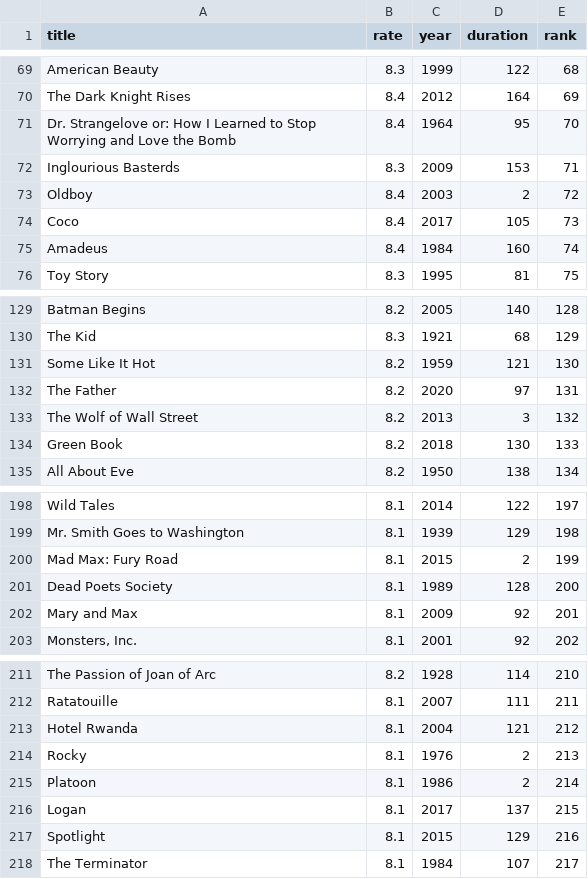
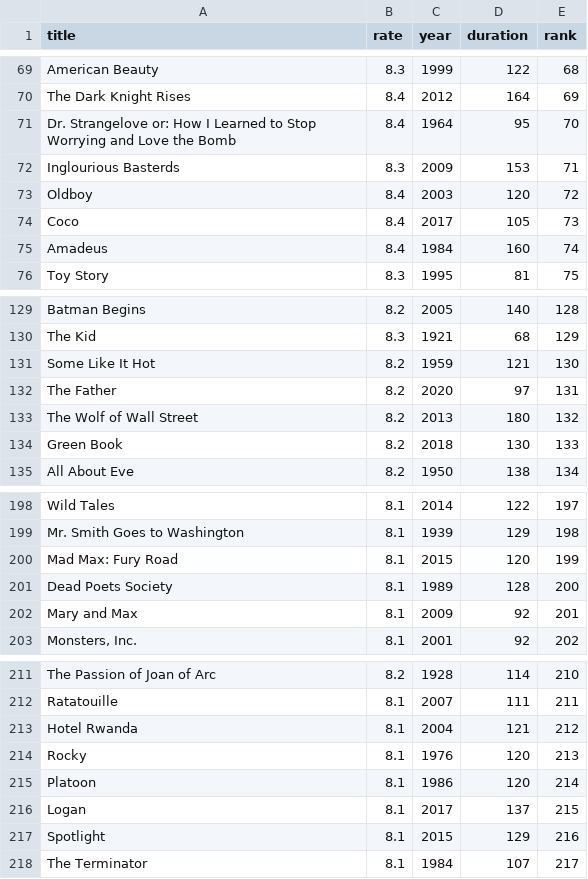
Before and after one commit to amyrmahdy/IMDB-Top-250, a CSV file: top250imdb_2023-07-18.csv, drawn as a sheet; only a part is shown, gaps mark what is left out.

Commit message:
Covering the scenario in which a film has a round duration like 2h. For example: Mad Max: Fury Road

```diff
--- a/top250imdb_2023-07-18.csv
+++ b/top250imdb_2023-07-18.csv
@@ -72,3 +72,3 @@ Dr. Strangelove or: How I Learned to Stop Worrying and Love the Bomb,8.4,1964,95
 Inglourious Basterds,8.3,2009,153,71
-Oldboy,8.4,2003,2,72
+Oldboy,8.4,2003,120,72
 Coco,8.4,2017,105,73
@@ -132,3 +132,3 @@ Some Like It Hot,8.2,1959,121,130
 The Father,8.2,2020,97,131
-The Wolf of Wall Street,8.2,2013,3,132
+The Wolf of Wall Street,8.2,2013,180,132
 Green Book,8.2,2018,130,133
@@ -199,3 +199,3 @@ Wild Tales,8.1,2014,122,197
 Mr. Smith Goes to Washington,8.1,1939,129,198
-Mad Max: Fury Road,8.1,2015,2,199
+Mad Max: Fury Road,8.1,2015,120,199
 Dead Poets Society,8.1,1989,128,200
@@ -213,4 +213,4 @@ Ratatouille,8.1,2007,111,211
 Hotel Rwanda,8.1,2004,121,212
-Rocky,8.1,1976,2,213
-Platoon,8.1,1986,2,214
+Rocky,8.1,1976,120,213
+Platoon,8.1,1986,120,214
 Logan,8.1,2017,137,215
```
Also changed, not shown: 2 other files.
